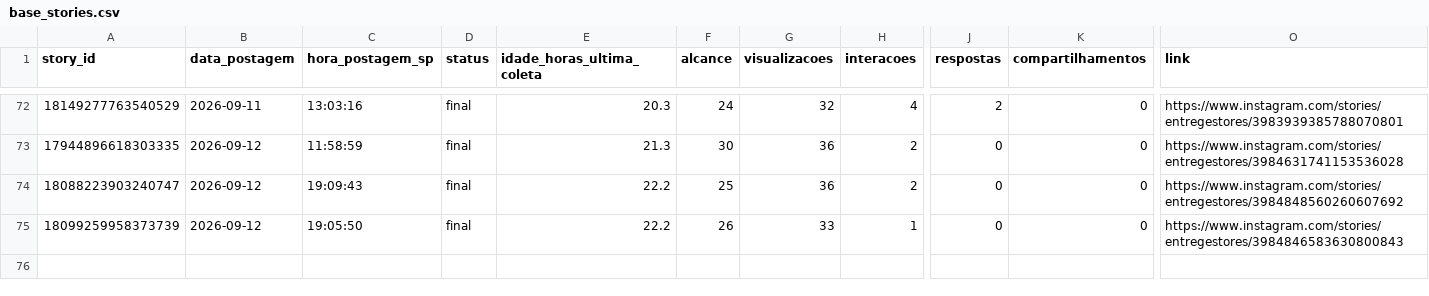
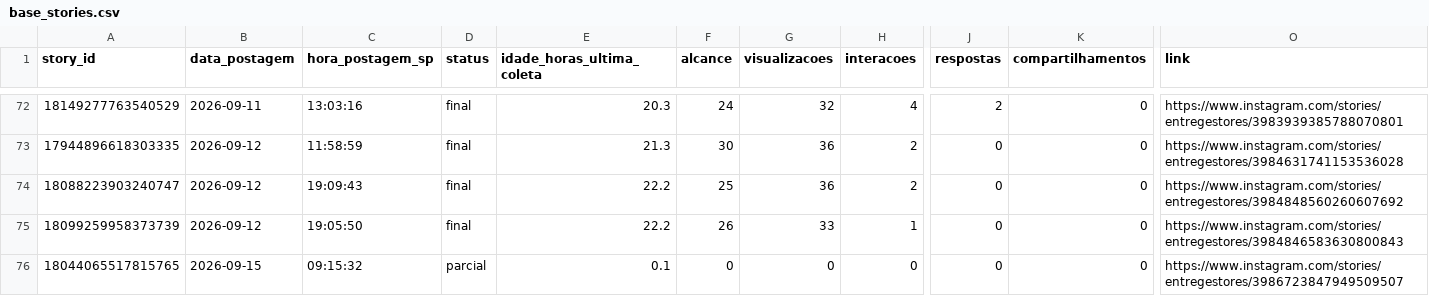
Before and after one commit to lopeslimafelipe-dot/gestao-em-pratica-stories-diario, a CSV file: stories-metricas/base_stories.csv, drawn as a sheet; only a part is shown, gaps mark what is left out; rows hold the shown columns only; the diff names each change by its address in the sheet, - before the commit and + after, or states it on an @@ line.

```diff
--- a/stories-metricas/base_stories.csv
+++ b/stories-metricas/base_stories.csv
+row 76: 18044065517815765 | 2026-09-15 | 09:15:32 | parcial | 0.1 | 0 | 0 | 0 | 0 | 0 | https://www.instagram.com/stories/entregestores/3986723847949509507
```
